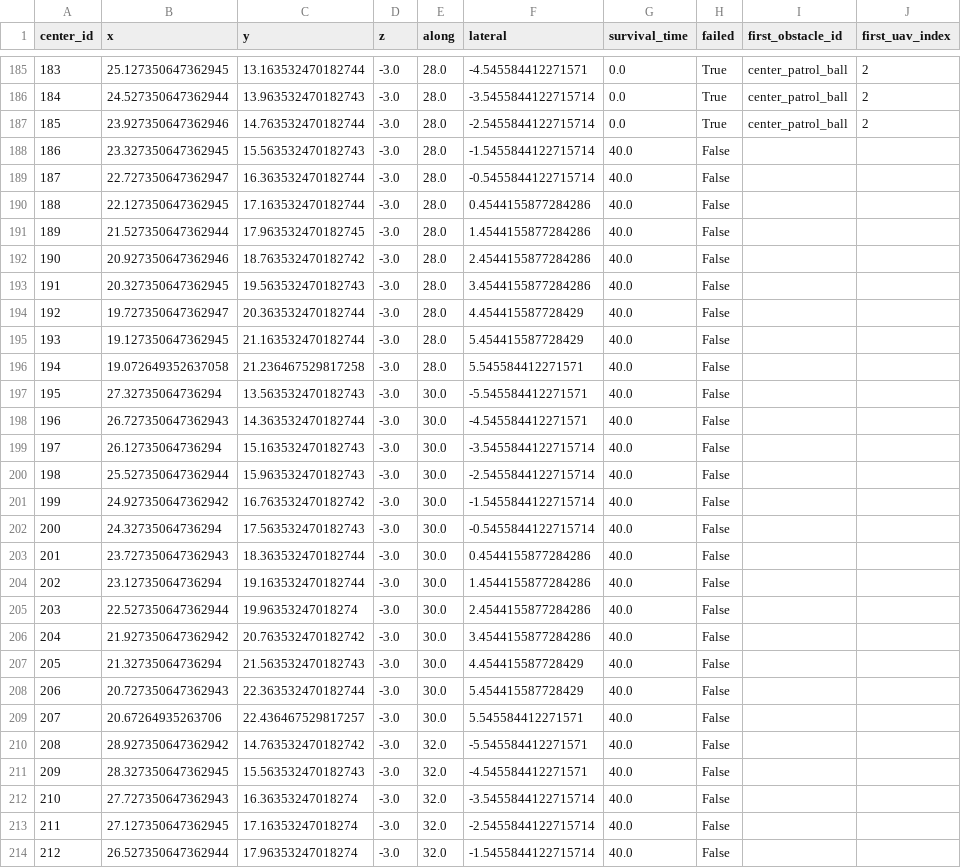
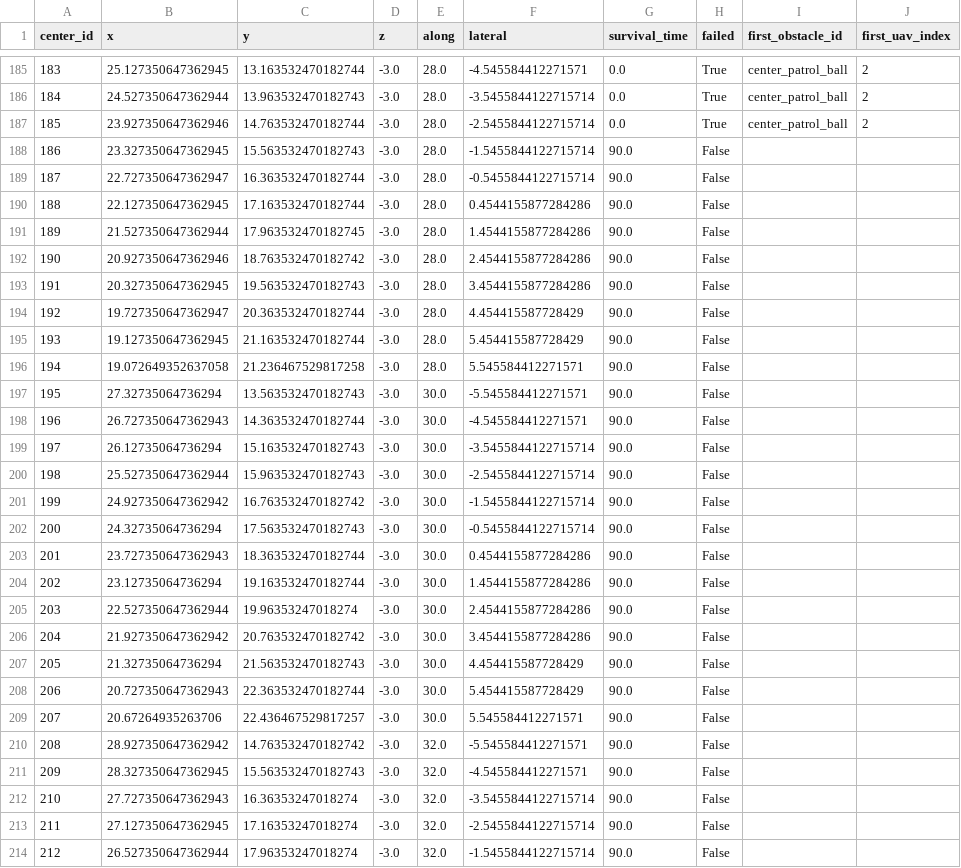
Before and after one commit to MurphyAurora/UAV, a CSV file: scripts/results/formation_survivability_v1/medium_multi_crossing_seed202/survival_samples.csv, drawn as a sheet; only a part is shown, gaps mark what is left out; the diff covers the shown part only; the diff names each change by its address in the sheet, - before the commit and + after, or states it on an @@ line.

```diff
--- a/scripts/results/formation_survivability_v1/medium_multi_crossing_seed202/survival_samples.csv
+++ b/scripts/results/formation_survivability_v1/medium_multi_crossing_seed202/survival_samples.csv
-G188:G214 (survival_time): 40.0
+G188:G214 (survival_time): 90.0
```
Also changed, not shown: 154 edited cells elsewhere in this file, scripts/results/formation_survivability_v1/easy_crossing_seed101/obstacle_trajectory.csv, scripts/results/formation_survivability_v1/easy_crossing_seed101/survival_samples.csv, 56 other files.
